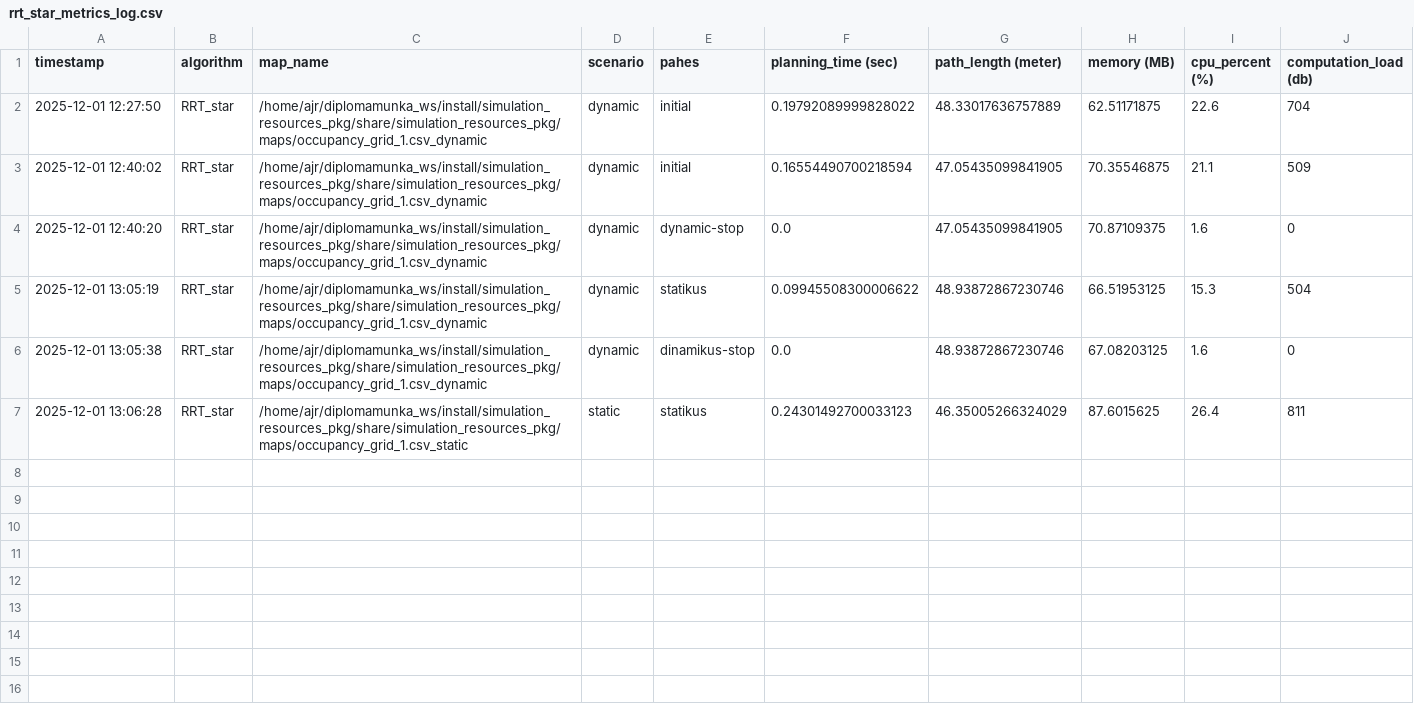
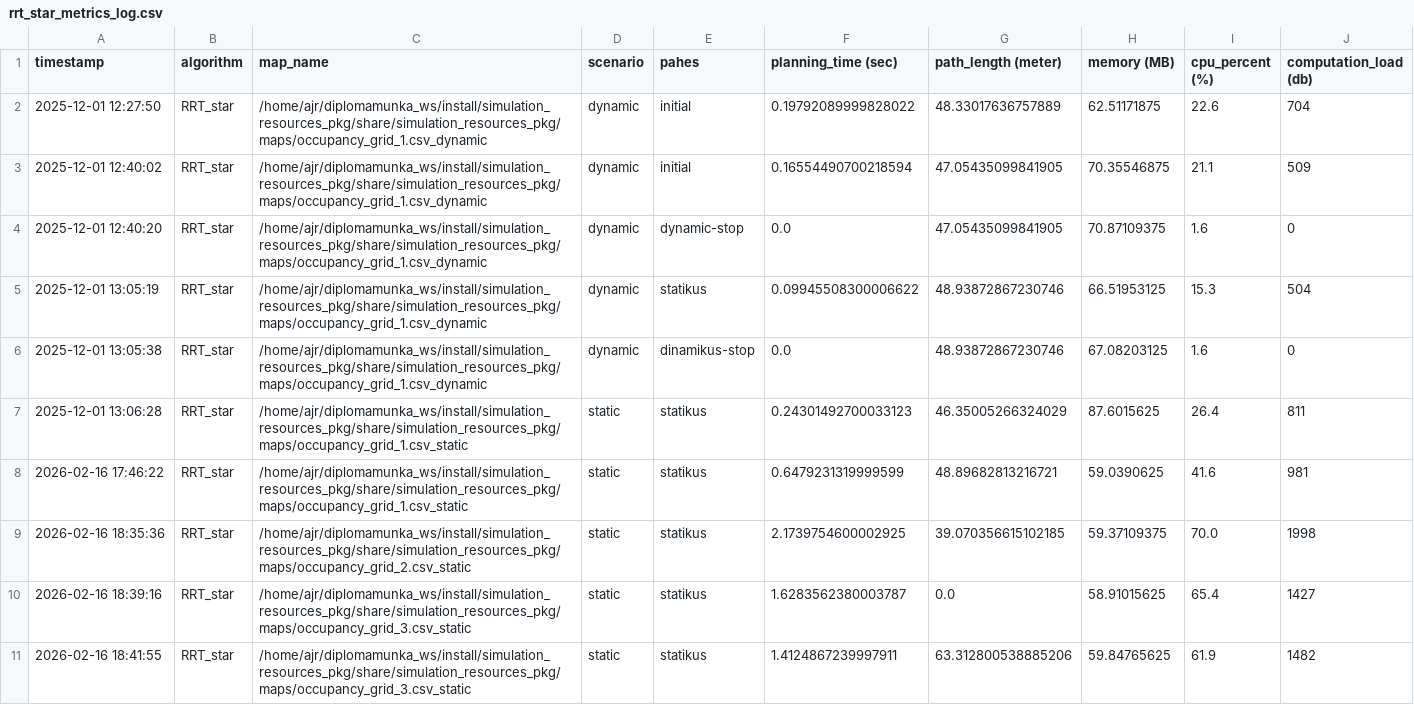
Before and after one commit to szabolcs-lab/diplomamunka_ws, a CSV file: src/rrt_star_pkg/metrics_log/rrt_star_metrics_log.csv, drawn as a sheet; the diff names each change by its address in the sheet, - before the commit and + after, or states it on an @@ line.

```diff
--- a/src/rrt_star_pkg/metrics_log/rrt_star_metrics_log.csv
+++ b/src/rrt_star_pkg/metrics_log/rrt_star_metrics_log.csv
+row 8: 2026-02-16 17:46:22 | RRT_star | /home/ajr/diplomamunka_ws/install/simulation_resources_pkg/share/simulation_resources_pkg/maps/occupancy_grid_1.csv_static | static | statikus | 0.6479231319999599 | 48.89682813216721 | 59.0390625 | 41.6 | 981
+row 9: 2026-02-16 18:35:36 | RRT_star | /home/ajr/diplomamunka_ws/install/simulation_resources_pkg/share/simulation_resources_pkg/maps/occupancy_grid_2.csv_static | static | statikus | 2.1739754600002925 | 39.070356615102185 | 59.37109375 | 70.0 | 1998
+row 10: 2026-02-16 18:39:16 | RRT_star | /home/ajr/diplomamunka_ws/install/simulation_resources_pkg/share/simulation_resources_pkg/maps/occupancy_grid_3.csv_static | static | statikus | 1.6283562380003787 | 0.0 | 58.91015625 | 65.4 | 1427
+row 11: 2026-02-16 18:41:55 | RRT_star | /home/ajr/diplomamunka_ws/install/simulation_resources_pkg/share/simulation_resources_pkg/maps/occupancy_grid_3.csv_static | static | statikus | 1.4124867239997911 | 63.312800538885206 | 59.84765625 | 61.9 | 1482
```
Also changed, not shown: src/a_star_pkg/metrics_log/a_star_metrics_log.csv, src/d_star_lite_pkg/metrics_log/d_star_lite_metrics_log.csv, 15 other files.
